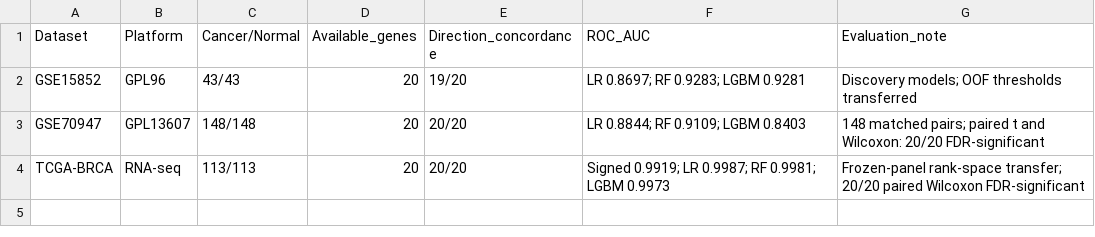
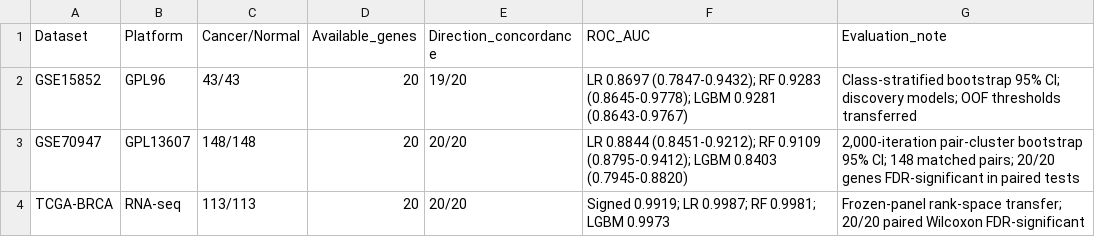
Before and after one commit to dudububu99/NIBFS-breast-cancer-transcriptomics, a CSV file: supplementary_data/Table_S5A_External_Summary.csv, drawn as a sheet.

```diff
--- a/supplementary_data/Table_S5A_External_Summary.csv
+++ b/supplementary_data/Table_S5A_External_Summary.csv
@@ -1,4 +1,4 @@
 Dataset,Platform,Cancer/Normal,Available_genes,Direction_concordance,ROC_AUC,Evaluation_note
-GSE15852,GPL96,43/43,20,19/20,LR 0.8697; RF 0.9283; LGBM 0.9281,Discovery models; OOF thresholds transferred
-GSE70947,GPL13607,148/148,20,20/20,LR 0.8844; RF 0.9109; LGBM 0.8403,148 matched pairs; paired t and Wilcoxon: 20/20 FDR-significant
+GSE15852,GPL96,43/43,20,19/20,LR 0.8697 (0.7847-0.9432); RF 0.9283 (0.8645-0.9778); LGBM 0.9281 (0.8643-0.9767),Class-stratified bootstrap 95% CI; discovery models; OOF thresholds transferred
+GSE70947,GPL13607,148/148,20,20/20,LR 0.8844 (0.8451-0.9212); RF 0.9109 (0.8795-0.9412); LGBM 0.8403 (0.7945-0.8820),"2,000-iteration pair-cluster bootstrap 95% CI; 148 matched pairs; 20/20 genes FDR-significant in paired tests"
 TCGA-BRCA,RNA-seq,113/113,20,20/20,Signed 0.9919; LR 0.9987; RF 0.9981; LGBM 0.9973,Frozen-panel rank-space transfer; 20/20 paired Wilcoxon FDR-significant
```
Also changed, not shown: FILE_MANIFEST_SHA256.csv, supplementary_data/Table_S1_Study_Resources.csv, 50 other files.
